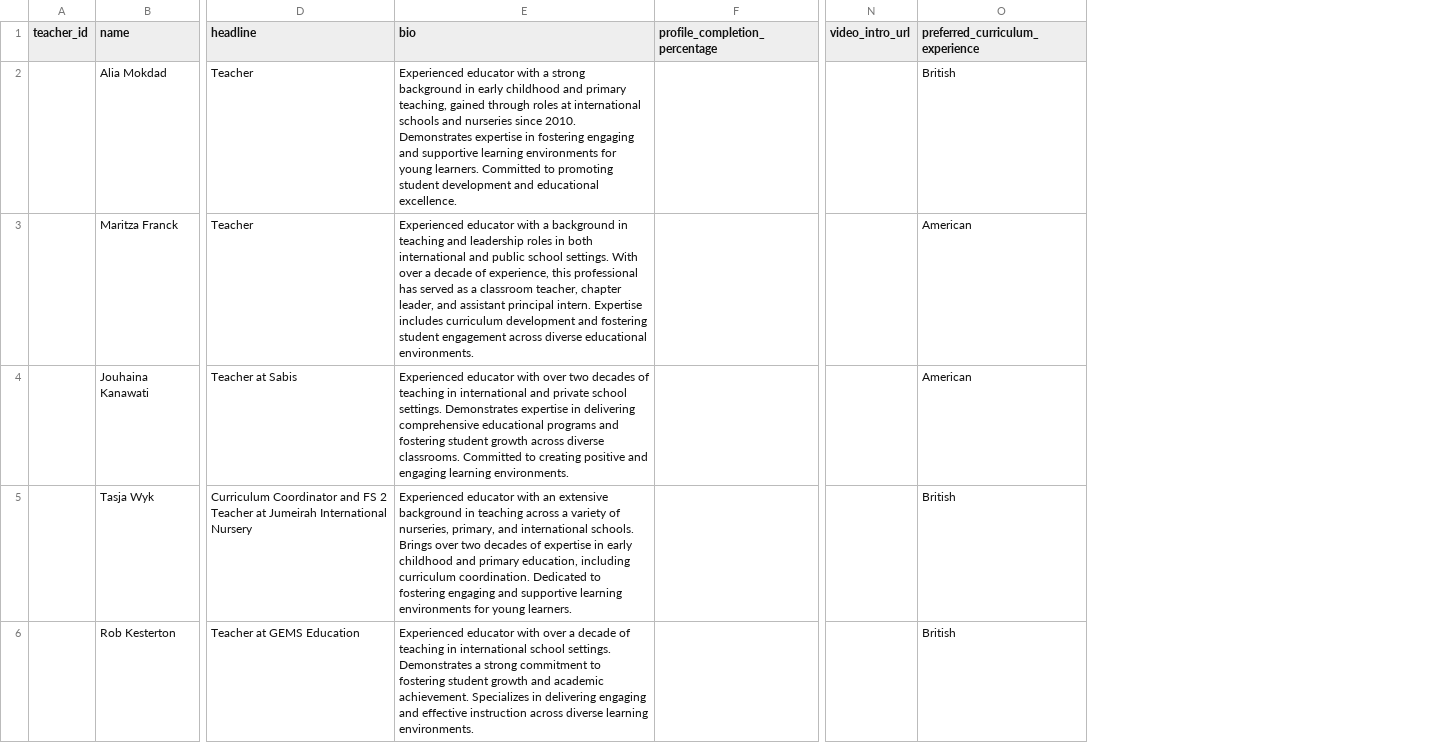
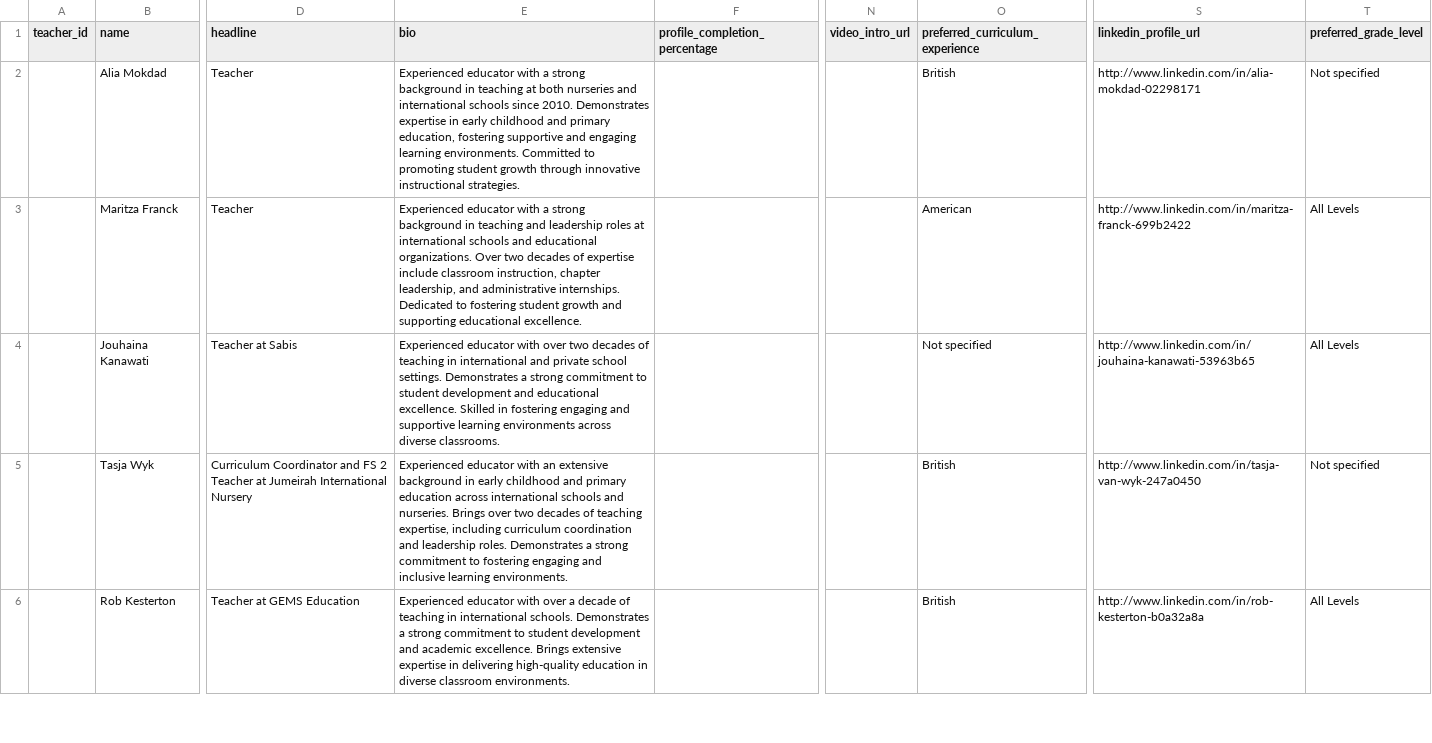
Before and after one commit to Lukaeric14/teach-reach-data, a CSV file: output.csv, drawn as a sheet; only a part is shown, gaps mark what is left out; the diff covers the shown part only; the diff names each change by its address in the sheet, - before the commit and + after, or states it on an @@ line.

```diff
--- a/output.csv
+++ b/output.csv
+column S (linkedin_profile_url), rows 2-6: http://www.linkedin.com/in/alia-mokdad-02298171 | http://www.linkedin.com/in/maritza-franck-699b2422 | http://www.linkedin.com/in/jouhaina-kanawati-53963b65 | http://www.linkedin.com/in/tasja-van-wyk-247a0450 | http://www.linkedin.com/in/rob-kesterton-b0a32a8a
+column T (preferred_grade_level), rows 2-6: Not specified | All Levels | All Levels | Not specified | All Levels
-E2 (bio): …background in early childhood and primary teaching, gained through roles at international schools and nurseries since 2010. Demonstrates expertise in fostering engaging and supportive learning environments for young learners. Committed to promoting student development and educational excellence.
+E2 (bio): …background in teaching at both nurseries and international schools since 2010. Demonstrates expertise in early childhood and primary education, fostering supportive and engaging learning environments. Committed to promoting student growth through innovative instructional strategies.
-E3 (bio): …with a background in teaching and leadership roles in both international and public school settings. With over a decade of experience, this professional has served as a classroom teacher, chapter leader, and assistant principal intern. Expertise includes curriculum development and fostering student engagement across diverse educational environments.
+E3 (bio): …with a strong background in teaching and leadership roles at international schools and educational organizations. Over two decades of expertise include classroom instruction, chapter leadership, and administrative internships. Dedicated to fostering student growth and supporting educational excellence.
-E4 (bio): …settings. Demonstrates expertise in delivering comprehensive educational programs and fostering student growth across diverse classrooms. Committed to creating positive and engaging learning environments.
+E4 (bio): …settings. Demonstrates a strong commitment to student development and educational excellence. Skilled in fostering engaging and supportive learning environments across diverse classrooms.
-O4 (preferred_curriculum_experience): American
+O4 (preferred_curriculum_experience): Not specified
-E5 (bio): …background in teaching across a variety of nurseries, primary, and international schools. Brings over two decades of expertise in early childhood and primary education, including curriculum coordination. Dedicated to fostering engaging and supportive learning environments for young learners.
+E5 (bio): …background in early childhood and primary education across international schools and nurseries. Brings over two decades of teaching expertise, including curriculum coordination and leadership roles. Demonstrates a strong commitment to fostering engaging and inclusive learning environments.
-E6 (bio): …in international school settings. Demonstrates a strong commitment to fostering student growth and academic achievement. Specializes in delivering engaging and effective instruction across diverse learning environments.
+E6 (bio): …in international schools. Demonstrates a strong commitment to student development and academic excellence. Brings extensive expertise in delivering high-quality education in diverse classroom environments.
```
Also changed, not shown: 21 edited cells elsewhere in this file, 4 other files.
